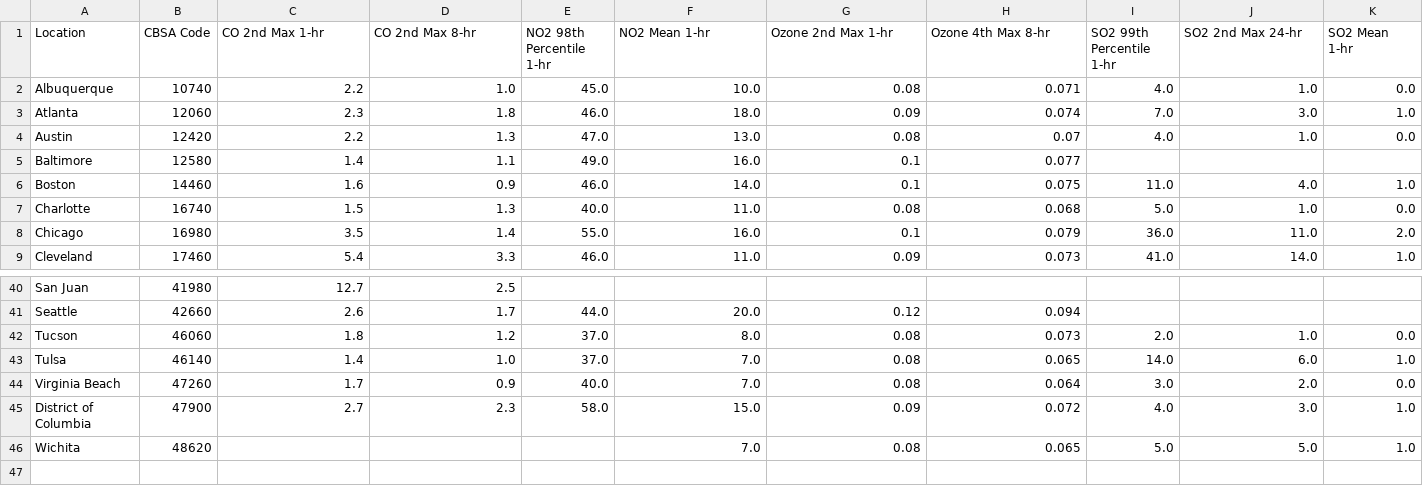
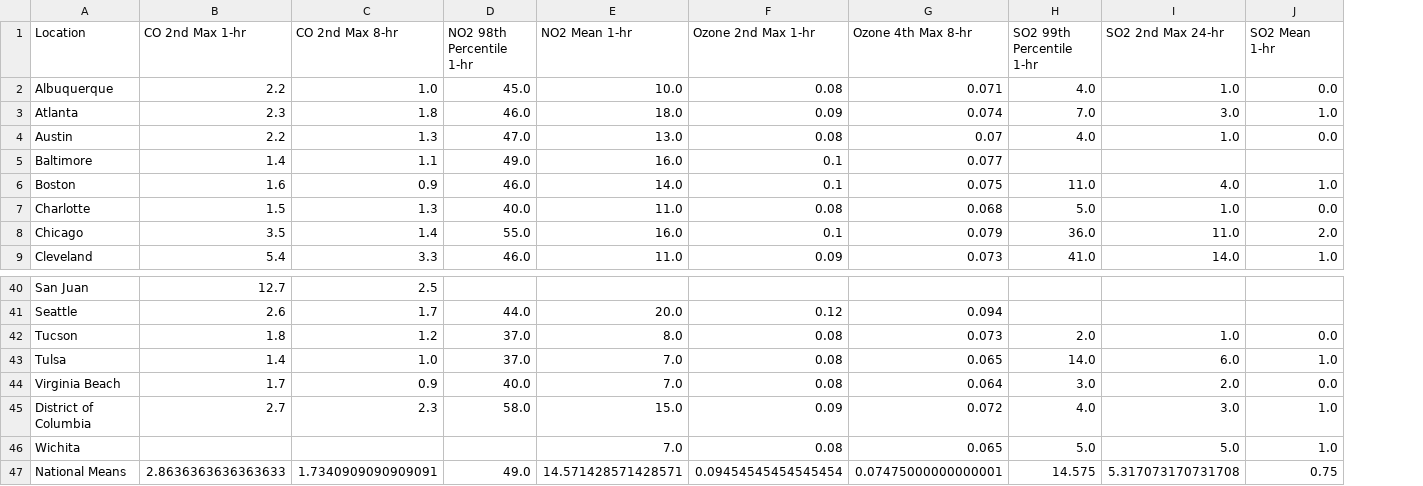
Before and after one commit to ryan-blauwaert/air_quality_capstone, a CSV file: data/cleaned/air_2017.csv, drawn as a sheet; only a part is shown, gaps mark what is left out; removed rows and columns are numbered as before the commit, all else as after; rows hold the shown columns only; the diff names each change by its address in the sheet, - before the commit and + after, or states it on an @@ line.

Commit message:
added national average to each year's df

```diff
--- a/data/cleaned/air_2017.csv
+++ b/data/cleaned/air_2017.csv
-column B (CBSA Code), rows 2-9: 10740 | 12060 | 12420 | 12580 | 14460 | 16740 | 16980 | 17460; rows 40-46: 41980 | 42660 | 46060 | 46140 | 47260 | 47900 | 48620
+row 47: National Means | 2.8636363636363633 | 1.7340909090909091 | 49.0 | 14.571428571428571 | 0.09454545454545454 | 0.07475000000000001 | 14.575 | 5.317073170731708 | 0.75
```
Also changed, not shown: data/cleaned/air_1999.csv, data/cleaned/air_2000.csv, 18 other files.
